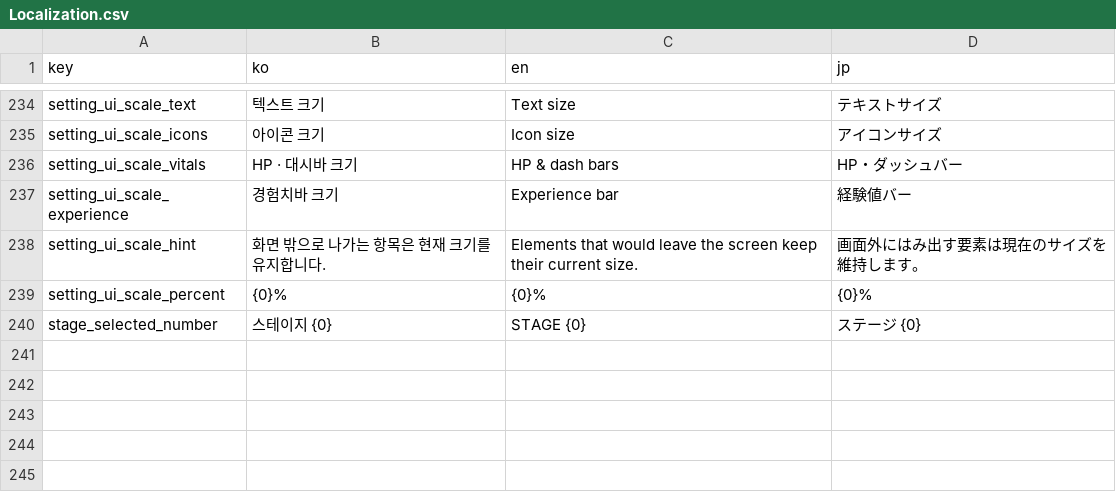
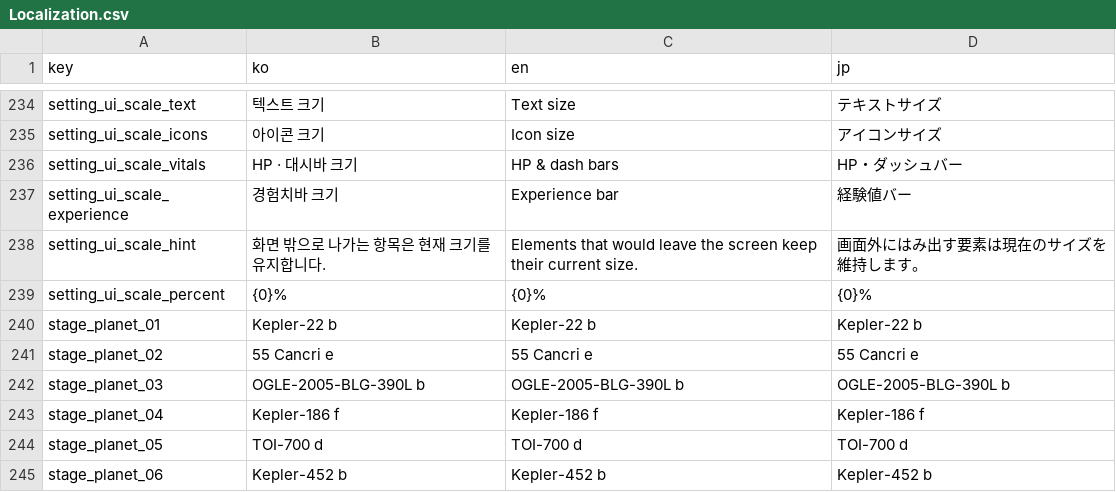
Before and after one commit to hee119/Conquest, a CSV file: Assets/Resources/TextData/Localization.csv, drawn as a sheet; only a part is shown, gaps mark what is left out.

```diff
--- a/Assets/Resources/TextData/Localization.csv
+++ b/Assets/Resources/TextData/Localization.csv
@@ -239,2 +239,7 @@ setting_ui_scale_hint,화면 밖으로 나가는 항목은 현재 크기를 유
 setting_ui_scale_percent,{0}%,{0}%,{0}%
-stage_selected_number,스테이지 {0},STAGE {0},ステージ {0}
+stage_planet_01,Kepler-22 b,Kepler-22 b,Kepler-22 b
+stage_planet_02,55 Cancri e,55 Cancri e,55 Cancri e
+stage_planet_03,OGLE-2005-BLG-390L b,OGLE-2005-BLG-390L b,OGLE-2005-BLG-390L b
+stage_planet_04,Kepler-186 f,Kepler-186 f,Kepler-186 f
+stage_planet_05,TOI-700 d,TOI-700 d,TOI-700 d
+stage_planet_06,Kepler-452 b,Kepler-452 b,Kepler-452 b
```
Also changed, not shown: Assets/Resources/TextData/LocalizationExtra.csv, Assets/Resources/TextData/StatUpgradeData.csv, 47 other files.
